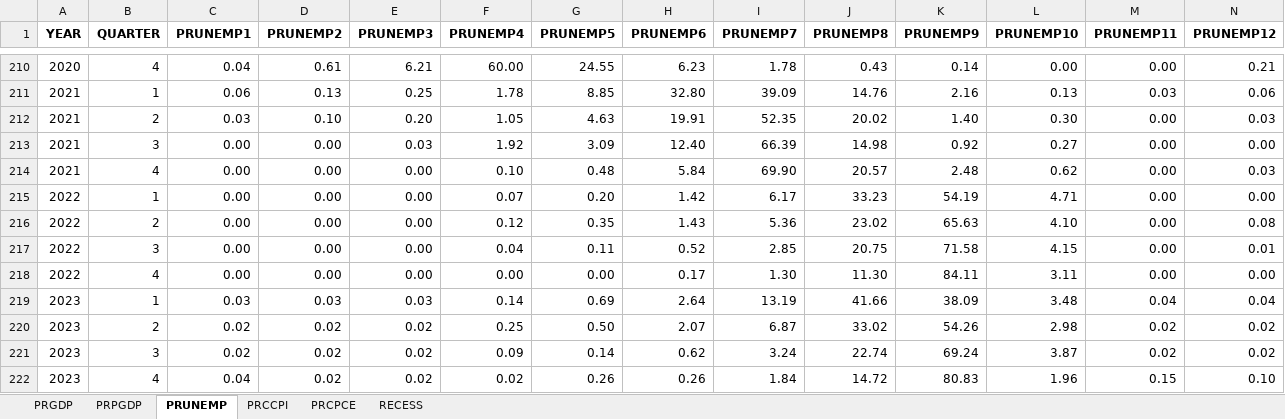
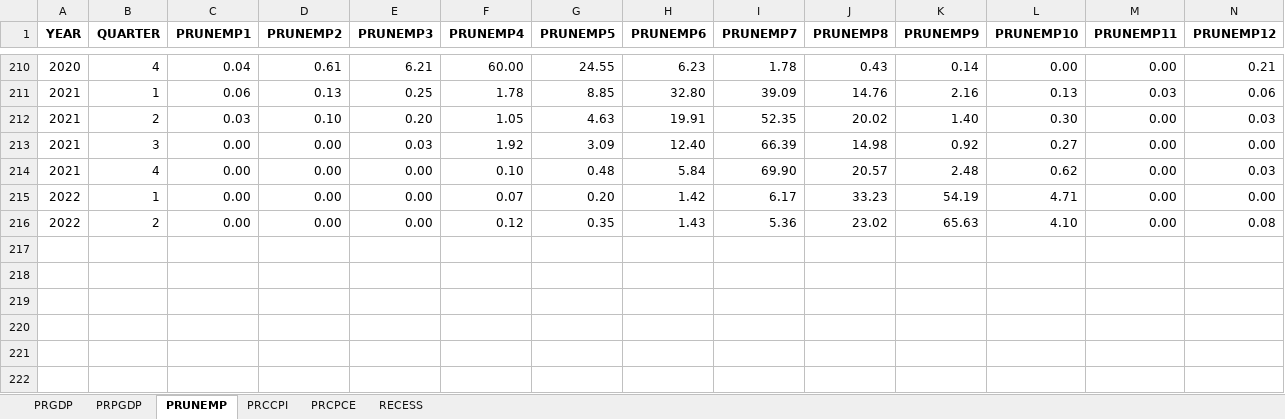
Before and after one commit to JacobWren/Overconfidence, an Excel workbook: SPF/prob.xlsx, sheet PRUNEMP, drawn as a sheet; only a part is shown, gaps mark what is left out; values as stored, in another font and other column widths than the file's, no borders; rows hold the shown columns only; the diff names each change by its address in the sheet, - before the commit and + after, or states it on an @@ line.

```diff
--- a/SPF/prob.xlsx (sheet PRUNEMP)
+++ b/SPF/prob.xlsx (sheet PRUNEMP)
-row 217: 2022 | 3 | 0.00 | 0.00 | 0.00 | 0.04 | 0.11 | 0.52 | 2.85 | 20.75 | 71.58 | 4.15 | 0.00 | 0.01
-row 218: 2022 | 4 | 0.00 | 0.00 | 0.00 | 0.00 | 0.00 | 0.17 | 1.30 | 11.30 | 84.11 | 3.11 | 0.00 | 0.00
-row 219: 2023 | 1 | 0.03 | 0.03 | 0.03 | 0.14 | 0.69 | 2.64 | 13.19 | 41.66 | 38.09 | 3.48 | 0.04 | 0.04
-row 220: 2023 | 2 | 0.02 | 0.02 | 0.02 | 0.25 | 0.50 | 2.07 | 6.87 | 33.02 | 54.26 | 2.98 | 0.02 | 0.02
-row 221: 2023 | 3 | 0.02 | 0.02 | 0.02 | 0.09 | 0.14 | 0.62 | 3.24 | 22.74 | 69.24 | 3.87 | 0.02 | 0.02
-row 222: 2023 | 4 | 0.04 | 0.02 | 0.02 | 0.02 | 0.26 | 0.26 | 1.84 | 14.72 | 80.83 | 1.96 | 0.15 | 0.10
```
Also changed, not shown: sheet PRGDP, sheet PRCPCE, sheet PRCCPI, sheet PRPGDP, sheet RECESS, 54 other files.
